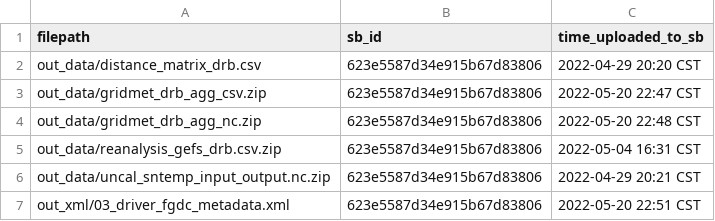
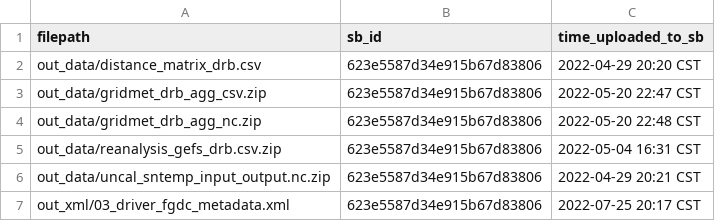
Before and after one commit to USGS-R/drb-temp-data-release-v2, a CSV file: log/03_driver_sb_data.csv, drawn as a sheet.

```diff
--- a/log/03_driver_sb_data.csv
+++ b/log/03_driver_sb_data.csv
@@ -6,2 +6,2 @@ out_data/reanalysis_gefs_drb.csv.zip,623e5587d34e915b67d83806,2022-05-04 16:31 C
 out_data/uncal_sntemp_input_output.nc.zip,623e5587d34e915b67d83806,2022-04-29 20:21 CST
-out_xml/03_driver_fgdc_metadata.xml,623e5587d34e915b67d83806,2022-05-20 22:51 CST
+out_xml/03_driver_fgdc_metadata.xml,623e5587d34e915b67d83806,2022-07-25 20:17 CST
```
Also changed, not shown: 1 other file.
